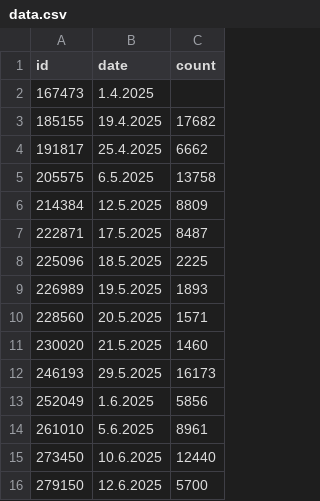
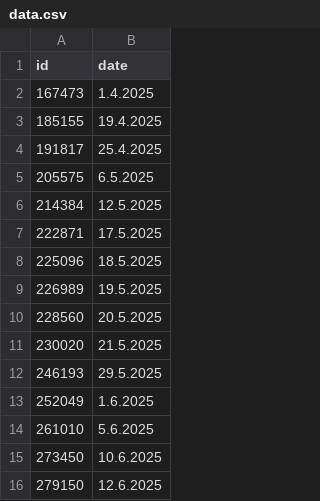
Before and after one commit to skritfan/user-growth-chart, a CSV file: data.csv, drawn as a sheet; the diff names each change by its address in the sheet, - before the commit and + after, or states it on an @@ line.

Commit message:
data.csv

```diff
--- a/data.csv
+++ b/data.csv
-column C (count), rows 3-16: 17682 | 6662 | 13758 | 8809 | 8487 | 2225 | 1893 | 1571 | 1460 | 16173 | 5856 | 8961 | 12440 | 5700
```
